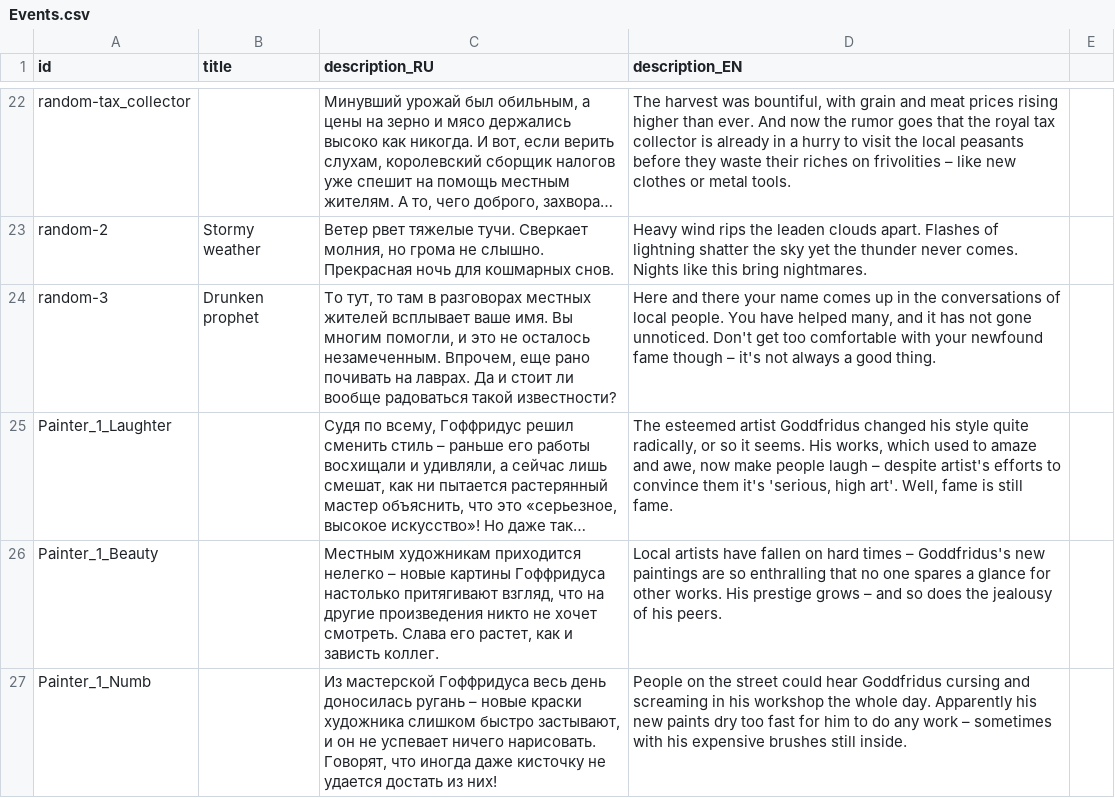
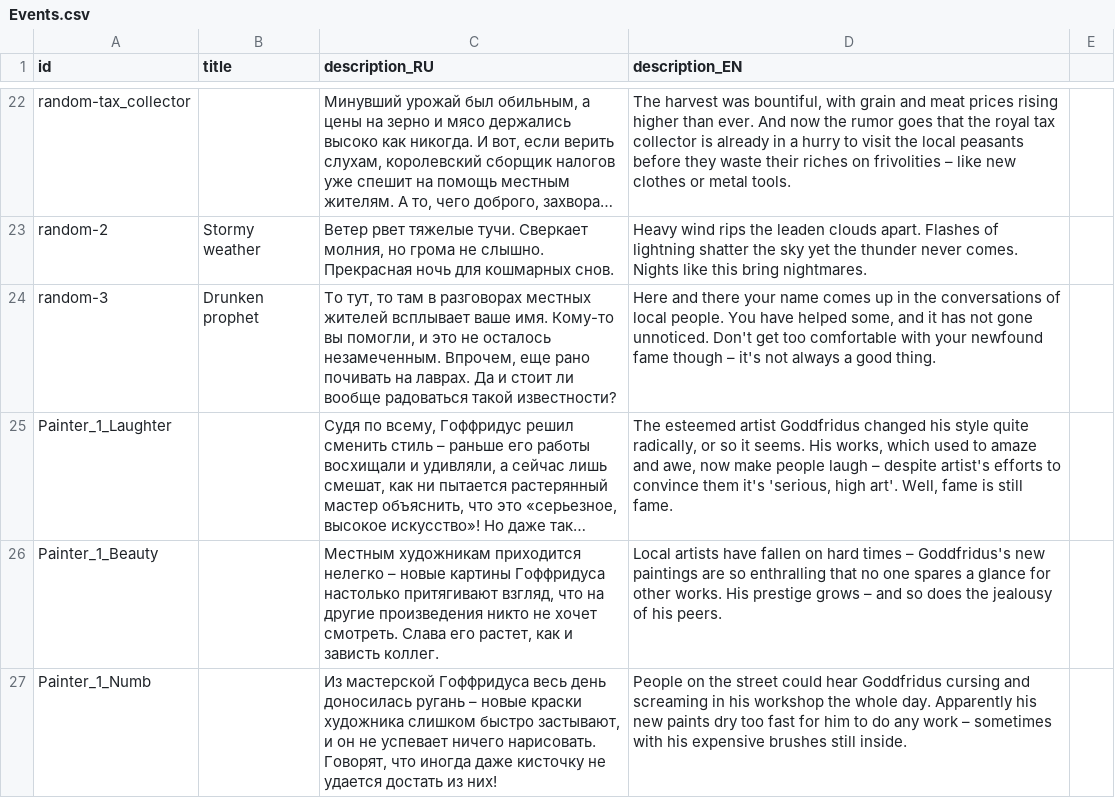
Before and after one commit to MoreenTissedy/LudumDare50, a CSV file: Cauldron/Assets/Localize/Events.csv, drawn as a sheet; only a part is shown, gaps mark what is left out; long unchanged cells end in …; the diff names each change by its address in the sheet, - before the commit and + after, or states it on an @@ line.

```diff
--- a/Cauldron/Assets/Localize/Events.csv
+++ b/Cauldron/Assets/Localize/Events.csv
-C24 (description_RU): …ваше имя. Вы многим помогли, и…
+C24 (description_RU): …ваше имя. Кому-то вы помогли, и…
-D24 (description_EN): …have helped many, and it…
+D24 (description_EN): …have helped some, and it…
```
Also changed, not shown: 4 other files.
